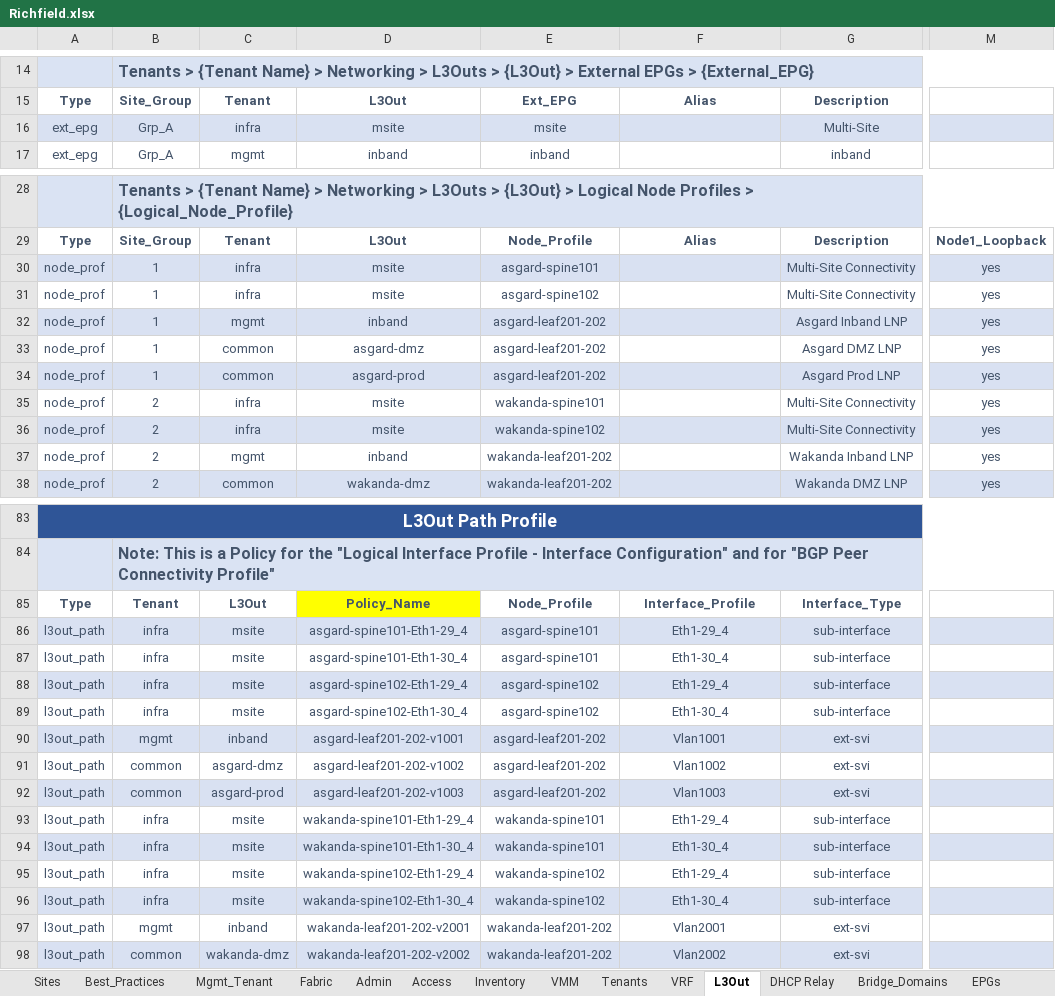
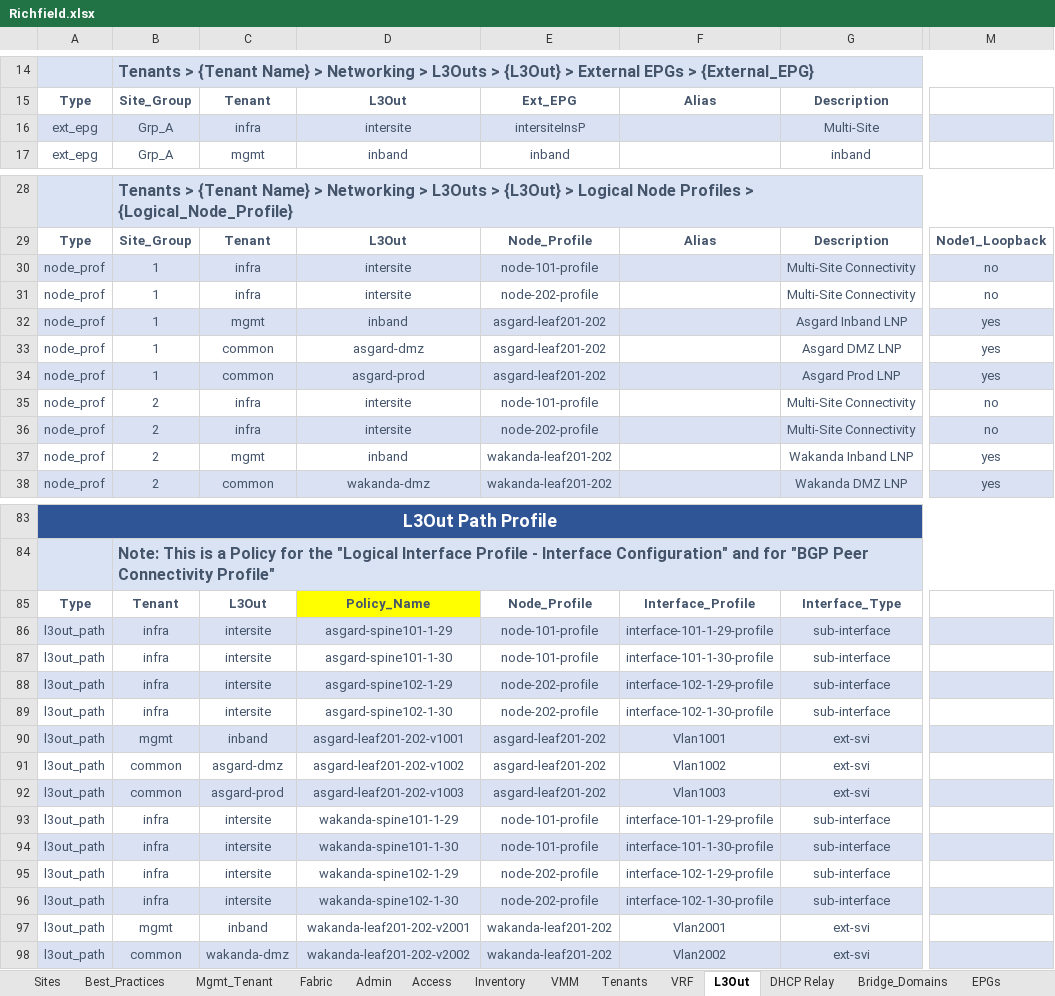
Before and after one commit to scotttyso/iac, an Excel workbook: Richfield.xlsx, sheet L3Out, drawn as a sheet; only a part is shown, gaps mark what is left out; values as stored, in another font and other column widths than the file's, no borders; the diff covers the shown part only; the diff names each change by its address in the sheet, - before the commit and + after, or states it on an @@ line.

```diff
--- a/Richfield.xlsx (sheet L3Out)
+++ b/Richfield.xlsx (sheet L3Out)
-D16: msite
+D16: intersite
-E16: msite
+E16: intersiteInsP
-D30:D31: msite
+D30:D31: intersite
-E30: asgard-spine101
+E30: node-101-profile
-M30:M31: yes
+M30:M31: no
-E31: asgard-spine102
+E31: node-202-profile
-D35:D36: msite
+D35:D36: intersite
-E35: wakanda-spine101
+E35: node-101-profile
-M35:M36: yes
+M35:M36: no
-E36: wakanda-spine102
+E36: node-202-profile
-C86:C89: msite
+C86:C89: intersite
-D86: asgard-spine101-Eth1-29_4
+D86: asgard-spine101-1-29
-E86:E87: asgard-spine101
+E86:E87: node-101-profile
-F86: Eth1-29_4
+F86: interface-101-1-29-profile
-D87: asgard-spine101-Eth1-30_4
+D87: asgard-spine101-1-30
-F87: Eth1-30_4
+F87: interface-101-1-30-profile
-D88: asgard-spine102-Eth1-29_4
+D88: asgard-spine102-1-29
-E88:E89: asgard-spine102
+E88:E89: node-202-profile
-F88: Eth1-29_4
+F88: interface-102-1-29-profile
-D89: asgard-spine102-Eth1-30_4
+D89: asgard-spine102-1-30
-F89: Eth1-30_4
+F89: interface-102-1-30-profile
-C93:C96: msite
+C93:C96: intersite
-D93: wakanda-spine101-Eth1-29_4
+D93: wakanda-spine101-1-29
-E93:E94: wakanda-spine101
+E93:E94: node-101-profile
-F93: Eth1-29_4
+F93: interface-101-1-29-profile
-D94: wakanda-spine101-Eth1-30_4
+D94: wakanda-spine101-1-30
-F94: Eth1-30_4
+F94: interface-101-1-30-profile
-D95: wakanda-spine102-Eth1-29_4
+D95: wakanda-spine102-1-29
-E95:E96: wakanda-spine102
+E95:E96: node-202-profile
-F95: Eth1-29_4
+F95: interface-102-1-29-profile
-D96: wakanda-spine102-Eth1-30_4
+D96: wakanda-spine102-1-30
-F96: Eth1-30_4
+F96: interface-102-1-30-profile
```
Also changed, not shown: 49 edited cells and cell formats elsewhere in this sheet, sheet Network Policies, Spreadsheet-ACI.xlsx, Wakanda_intf_selectors.xlsx, 11 other files.
